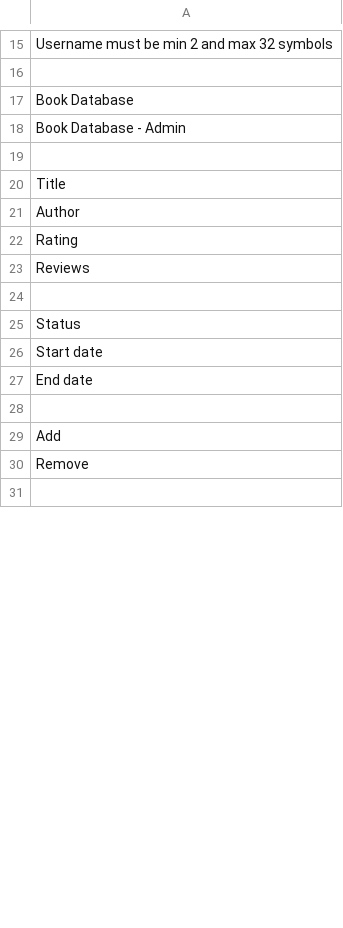
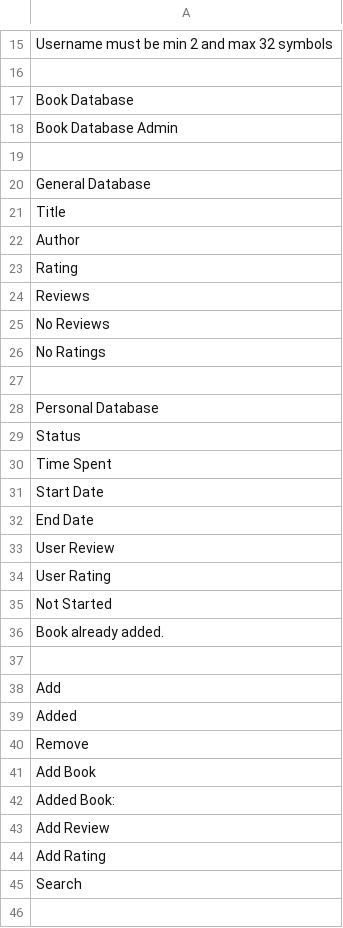
Before and after one commit to JalaAlmammadli/book, a CSV file: lang_change/english.csv, drawn as a sheet; only a part is shown, gaps mark what is left out; the diff covers the shown part only.

```diff
--- a/lang_change/english.csv
+++ b/lang_change/english.csv
@@ -17,4 +17,5 @@ Username must be min 2 and max 32 symbols
 Book Database
-Book Database - Admin
+Book Database Admin
 
+General Database
 Title
@@ -23,9 +24,23 @@ Rating
 Reviews
+No Reviews
+No Ratings
 
+Personal Database
 Status
-Start date
-End date
+Time Spent
+Start Date
+End Date
+User Review
+User Rating
+Not Started
+Book already added.
 
 Add
+Added
 Remove
+Add Book
+Added Book:
+Add Review
+Add Rating
+Search
 
```
Also changed, not shown: 9 added rows and 3 edited cells elsewhere in this file, lang_change/azerbaijani.csv, 7 other files.
